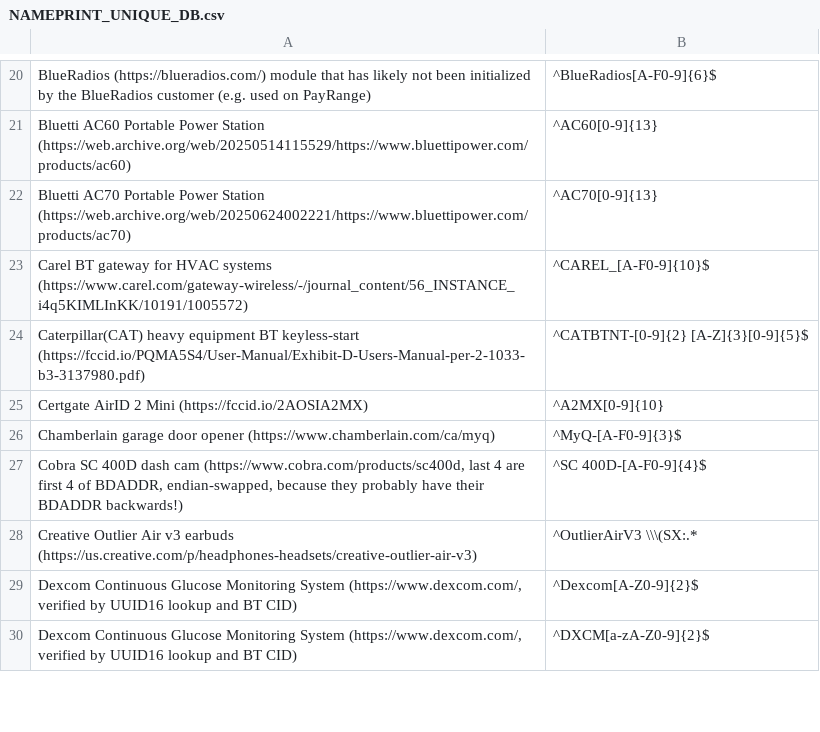
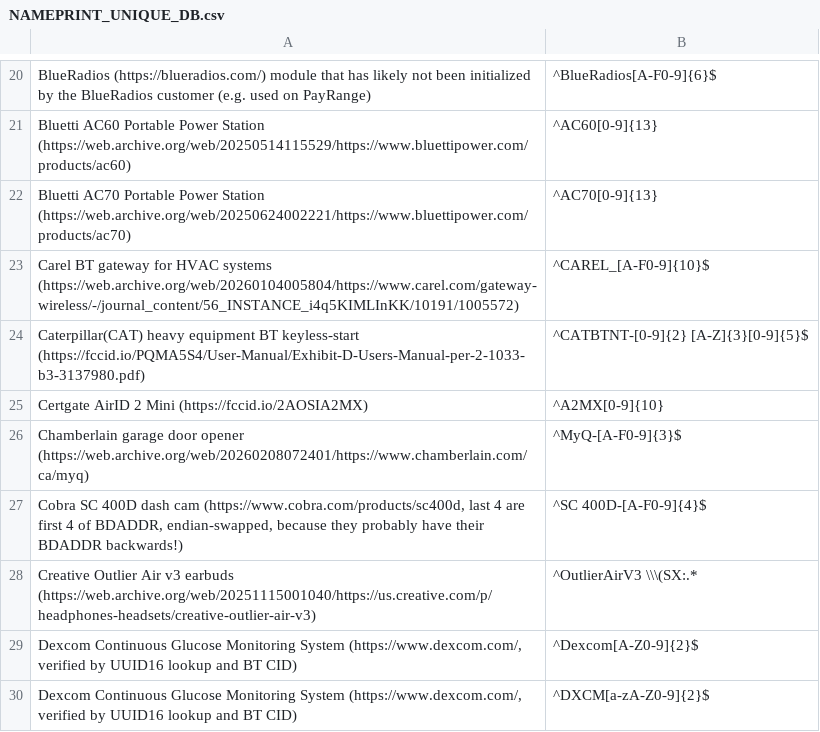
Before and after one commit to darkmentorllc/Blue2thprinting, a CSV file: Analysis/metadata/NAMEPRINT_UNIQUE_DB.csv, drawn as a sheet; only a part is shown, gaps mark what is left out; the diff covers the shown part only.

```diff
--- a/Analysis/metadata/NAMEPRINT_UNIQUE_DB.csv
+++ b/Analysis/metadata/NAMEPRINT_UNIQUE_DB.csv
@@ -22,8 +22,8 @@
 "Bluetti AC70 Portable Power Station (https://web.archive.org/web/20250624002221/https://www.bluettipower.com/products/ac70)","^AC70[0-9]{13}"
-"Carel BT gateway for HVAC systems (https://www.carel.com/gateway-wireless/-/journal_content/56_INSTANCE_i4q5KIMLInKK/10191/1005572)","^CAREL_[A-F0-9]{10}$"
+"Carel BT gateway for HVAC systems (https://web.archive.org/web/20260104005804/https://www.carel.com/gateway-wireless/-/journal_content/56_INSTANCE_i4q5KIMLInKK/10191/1005572)","^CAREL_[A-F0-9]{10}$"
 "Caterpillar(CAT) heavy equipment BT keyless-start (https://fccid.io/PQMA5S4/User-Manual/Exhibit-D-Users-Manual-per-2-1033-b3-3137980.pdf)","^CATBTNT-[0-9]{2} [A-Z]{3}[0-9]{5}$"
 "Certgate AirID 2 Mini (https://fccid.io/2AOSIA2MX)","^A2MX[0-9]{10}"
-"Chamberlain garage door opener (https://www.chamberlain.com/ca/myq)","^MyQ-[A-F0-9]{3}$"
+"Chamberlain garage door opener (https://web.archive.org/web/20260208072401/https://www.chamberlain.com/ca/myq)","^MyQ-[A-F0-9]{3}$"
 "Cobra SC 400D dash cam (https://www.cobra.com/products/sc400d, last 4 are first 4 of BDADDR, endian-swapped, because they probably have their BDADDR backwards!)","^SC 400D-[A-F0-9]{4}$"
-"Creative Outlier Air v3 earbuds (https://us.creative.com/p/headphones-headsets/creative-outlier-air-v3)","^OutlierAirV3 \\\(SX:.*"
+"Creative Outlier Air v3 earbuds (https://web.archive.org/web/20251115001040/https://us.creative.com/p/headphones-headsets/creative-outlier-air-v3)","^OutlierAirV3 \\\(SX:.*"
 "Dexcom Continuous Glucose Monitoring System (https://www.dexcom.com/, verified by UUID16 lookup and BT CID)","^Dexcom[A-Z0-9]{2}$"
```
Also changed, not shown: 11 edited cells elsewhere in this file, Analysis/metadata/NAMEPRINT_NONUNIQUE_DB.csv.
